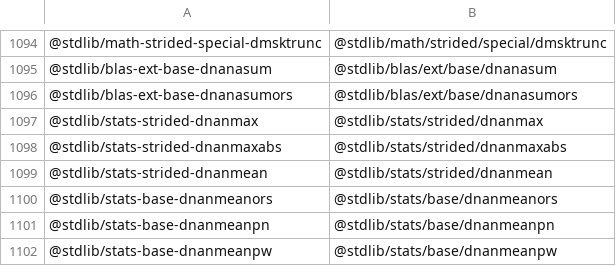
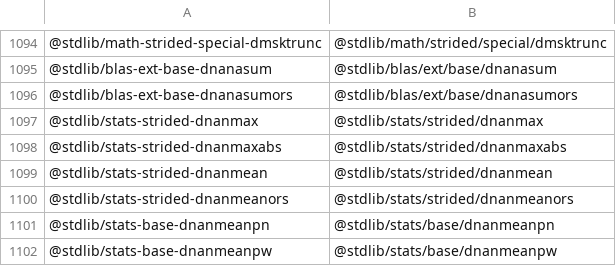
Before and after one commit to stdlib-js/namespace-standalone2pkg, a CSV file: data/data.csv, drawn as a sheet; only a part is shown, gaps mark what is left out.

```diff
--- a/data/data.csv
+++ b/data/data.csv
@@ -1099,3 +1099,3 @@
 "@stdlib/stats-strided-dnanmean","@stdlib/stats/strided/dnanmean"
-"@stdlib/stats-base-dnanmeanors","@stdlib/stats/base/dnanmeanors"
+"@stdlib/stats-strided-dnanmeanors","@stdlib/stats/strided/dnanmeanors"
 "@stdlib/stats-base-dnanmeanpn","@stdlib/stats/base/dnanmeanpn"
```
Also changed, not shown: 5 other files.
